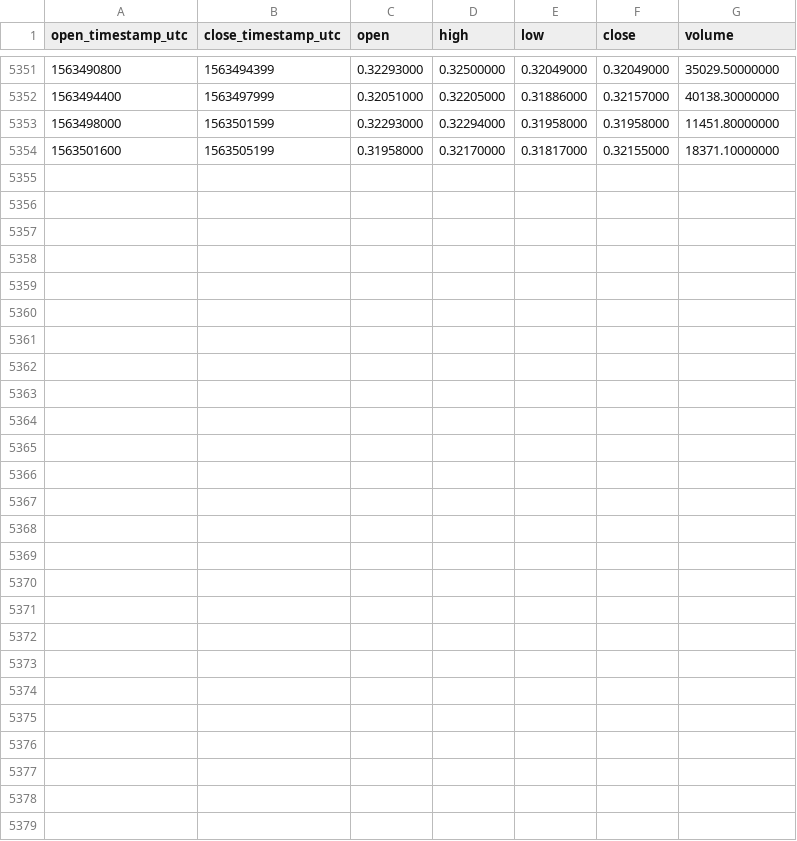
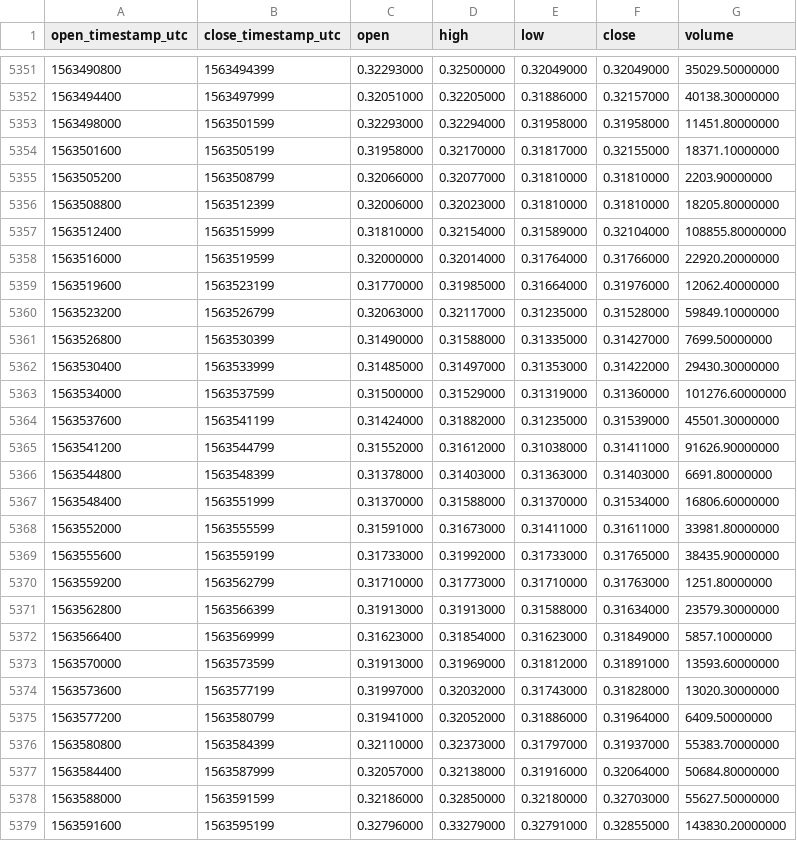
Before and after one commit to cryptobigbro/binance-XRPTUSD, a CSV file: binance-XRPTUSD-1h.csv, drawn as a sheet; only a part is shown, gaps mark what is left out; the diff names each change by its address in the sheet, - before the commit and + after, or states it on an @@ line.

Commit message:
Update OHLCV data.

```diff
--- a/binance-XRPTUSD-1h.csv
+++ b/binance-XRPTUSD-1h.csv
+row 5355: 1563505200 | 1563508799 | 0.32066000 | 0.32077000 | 0.31810000 | 0.31810000 | 2203.90000000
+row 5356: 1563508800 | 1563512399 | 0.32006000 | 0.32023000 | 0.31810000 | 0.31810000 | 18205.80000000
+row 5357: 1563512400 | 1563515999 | 0.31810000 | 0.32154000 | 0.31589000 | 0.32104000 | 108855.80000000
+row 5358: 1563516000 | 1563519599 | 0.32000000 | 0.32014000 | 0.31764000 | 0.31766000 | 22920.20000000
+row 5359: 1563519600 | 1563523199 | 0.31770000 | 0.31985000 | 0.31664000 | 0.31976000 | 12062.40000000
+row 5360: 1563523200 | 1563526799 | 0.32063000 | 0.32117000 | 0.31235000 | 0.31528000 | 59849.10000000
+row 5361: 1563526800 | 1563530399 | 0.31490000 | 0.31588000 | 0.31335000 | 0.31427000 | 7699.50000000
+row 5362: 1563530400 | 1563533999 | 0.31485000 | 0.31497000 | 0.31353000 | 0.31422000 | 29430.30000000
+row 5363: 1563534000 | 1563537599 | 0.31500000 | 0.31529000 | 0.31319000 | 0.31360000 | 101276.60000000
+row 5364: 1563537600 | 1563541199 | 0.31424000 | 0.31882000 | 0.31235000 | 0.31539000 | 45501.30000000
+row 5365: 1563541200 | 1563544799 | 0.31552000 | 0.31612000 | 0.31038000 | 0.31411000 | 91626.90000000
+row 5366: 1563544800 | 1563548399 | 0.31378000 | 0.31403000 | 0.31363000 | 0.31403000 | 6691.80000000
+row 5367: 1563548400 | 1563551999 | 0.31370000 | 0.31588000 | 0.31370000 | 0.31534000 | 16806.60000000
+row 5368: 1563552000 | 1563555599 | 0.31591000 | 0.31673000 | 0.31411000 | 0.31611000 | 33981.80000000
+row 5369: 1563555600 | 1563559199 | 0.31733000 | 0.31992000 | 0.31733000 | 0.31765000 | 38435.90000000
+row 5370: 1563559200 | 1563562799 | 0.31710000 | 0.31773000 | 0.31710000 | 0.31763000 | 1251.80000000
+row 5371: 1563562800 | 1563566399 | 0.31913000 | 0.31913000 | 0.31588000 | 0.31634000 | 23579.30000000
+row 5372: 1563566400 | 1563569999 | 0.31623000 | 0.31854000 | 0.31623000 | 0.31849000 | 5857.10000000
+row 5373: 1563570000 | 1563573599 | 0.31913000 | 0.31969000 | 0.31812000 | 0.31891000 | 13593.60000000
+row 5374: 1563573600 | 1563577199 | 0.31997000 | 0.32032000 | 0.31743000 | 0.31828000 | 13020.30000000
+row 5375: 1563577200 | 1563580799 | 0.31941000 | 0.32052000 | 0.31886000 | 0.31964000 | 6409.50000000
+row 5376: 1563580800 | 1563584399 | 0.32110000 | 0.32373000 | 0.31797000 | 0.31937000 | 55383.70000000
+row 5377: 1563584400 | 1563587999 | 0.32057000 | 0.32138000 | 0.31916000 | 0.32064000 | 50684.80000000
+row 5378: 1563588000 | 1563591599 | 0.32186000 | 0.32850000 | 0.32180000 | 0.32703000 | 55627.50000000
+row 5379: 1563591600 | 1563595199 | 0.32796000 | 0.33279000 | 0.32791000 | 0.32855000 | 143830.20000000
```
Also changed, not shown: binance-XRPTUSD-1d.csv.
